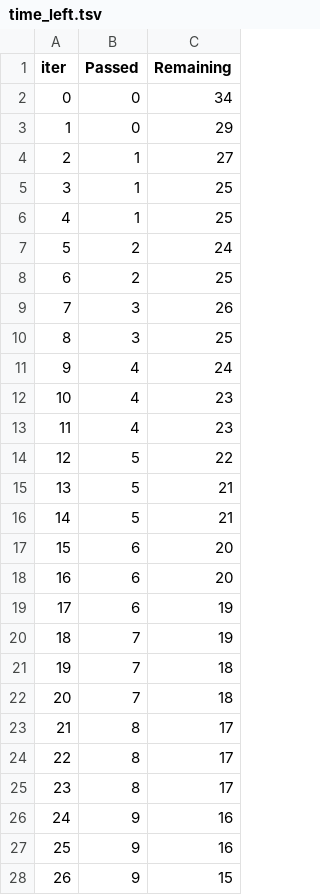
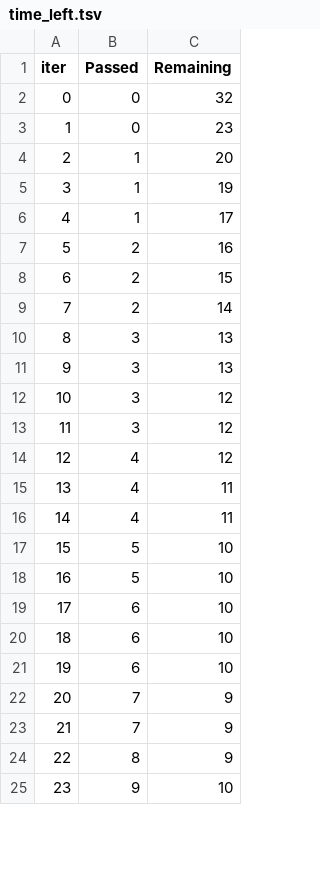
Before and after one commit to raj1401/Explainable-AI-Visualization-Streamlit, a TSV file: catboost_info/time_left.tsv, drawn as a sheet; only a part is shown; removed rows and columns are numbered as before the commit, all else as after; the diff covers the shown part only; the diff names each change by its address in the sheet, - before the commit and + after, or states it on an @@ line.

```diff
--- a/catboost_info/time_left.tsv
+++ b/catboost_info/time_left.tsv
-C2 (Remaining): 34
+C2 (Remaining): 32
-C3 (Remaining): 29
+C3 (Remaining): 23
-C4 (Remaining): 27
+C4 (Remaining): 20
-C5 (Remaining): 25
+C5 (Remaining): 19
-C6 (Remaining): 25
+C6 (Remaining): 17
-C7 (Remaining): 24
+C7 (Remaining): 16
-C8 (Remaining): 25
+C8 (Remaining): 15
+row 9: 7 | 2 | 14
@@ column A (iter) renumbered between rows 10 and 51 @@
-C10 (Remaining): 26
+C10 (Remaining): 13
-C11 (Remaining): 25
+C11 (Remaining): 13
+row 12: 10 | 3 | 12
+row 13: 11 | 3 | 12
-C14 (Remaining): 24
+C14 (Remaining): 12
-C15:C16 (Remaining): 23
+C15:C16 (Remaining): 11
-C17 (Remaining): 22
+C17 (Remaining): 10
-C18 (Remaining): 21
+C18 (Remaining): 10
-row 16: 14 | 5 | 21
-C19:C20 (Remaining): 20
+C19:C20 (Remaining): 10
-C21 (Remaining): 19
+C21 (Remaining): 10
-C22 (Remaining): 19
+C22 (Remaining): 9
-C23 (Remaining): 18
+C23 (Remaining): 9
-row 22: 20 | 7 | 18
-C24 (Remaining): 17
+C24 (Remaining): 9
-row 24: 22 | 8 | 17
-row 25: 23 | 8 | 17
-C25 (Remaining): 16
+C25 (Remaining): 10
-row 27: 25 | 9 | 16
-row 28: 26 | 9 | 15
```
Also changed, not shown: 9 added rows, 26 removed rows and 17 edited cells elsewhere in this file, catboost_info/learn_error.tsv, 6 other files.
